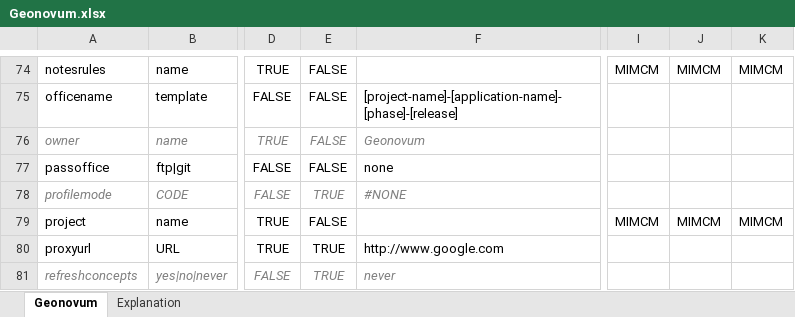
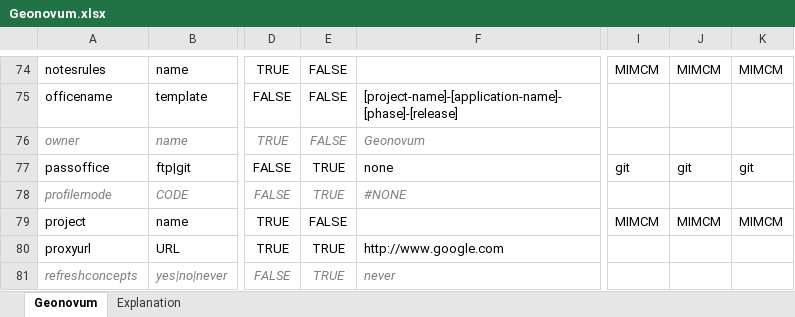
Before and after one commit to Imvertor/Imvertor-Maven, an Excel workbook: src/main/resources/input/Geonovum/props/Geonovum.xlsx, sheet Geonovum, drawn as a sheet; only a part is shown, gaps mark what is left out; values as stored, in another font and other column widths than the file's, no borders; the diff names each change by its address in the sheet, - before the commit and + after, or states it on an @@ line.

```diff
--- a/src/main/resources/input/Geonovum/props/Geonovum.xlsx (sheet Geonovum)
+++ b/src/main/resources/input/Geonovum/props/Geonovum.xlsx (sheet Geonovum)
-E77: FALSE
+E77: TRUE
-I77: (empty)
+I77: git
-J77: (empty)
+J77: git
-K77: (empty)
+K77: git
```
Also changed, not shown: 2 other files.
